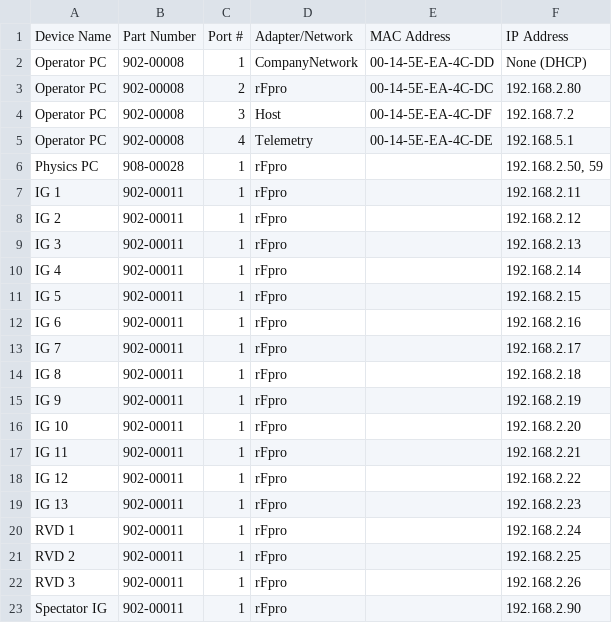
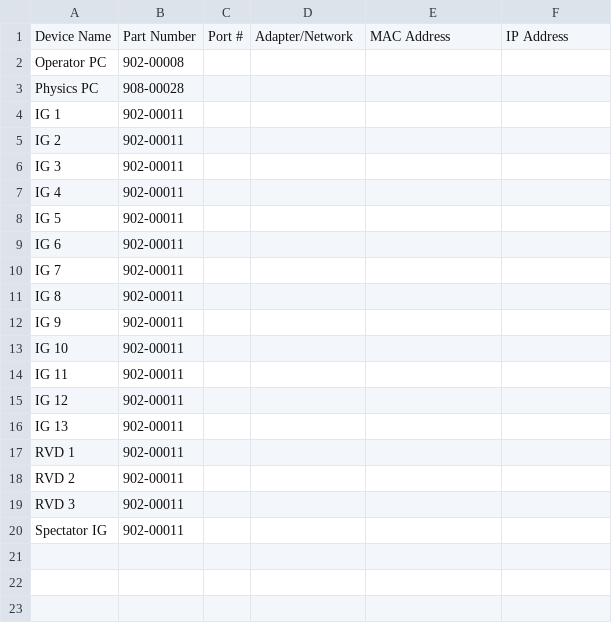
Before and after one commit to BenjiPestell/rack-diagram-demo, a CSV file: output/computer_info.csv, drawn as a sheet.

```diff
--- a/output/computer_info.csv
+++ b/output/computer_info.csv
@@ -1,23 +1,20 @@
 Device Name,Part Number,Port #,Adapter/Network,MAC Address,IP Address
-Operator PC,902-00008,1,CompanyNetwork,00-14-5E-EA-4C-DD,None (DHCP)
-Operator PC,902-00008,2,rFpro,00-14-5E-EA-4C-DC,192.168.2.80
-Operator PC,902-00008,3,Host,00-14-5E-EA-4C-DF,192.168.7.2
-Operator PC,902-00008,4,Telemetry,00-14-5E-EA-4C-DE,192.168.5.1
-Physics PC,908-00028,1,rFpro,,"192.168.2.50, 59"
-IG 1,902-00011,1,rFpro,,192.168.2.11
-IG 2,902-00011,1,rFpro,,192.168.2.12
-IG 3,902-00011,1,rFpro,,192.168.2.13
-IG 4,902-00011,1,rFpro,,192.168.2.14
-IG 5,902-00011,1,rFpro,,192.168.2.15
-IG 6,902-00011,1,rFpro,,192.168.2.16
-IG 7,902-00011,1,rFpro,,192.168.2.17
-IG 8,902-00011,1,rFpro,,192.168.2.18
-IG 9,902-00011,1,rFpro,,192.168.2.19
-IG 10,902-00011,1,rFpro,,192.168.2.20
-IG 11,902-00011,1,rFpro,,192.168.2.21
-IG 12,902-00011,1,rFpro,,192.168.2.22
-IG 13,902-00011,1,rFpro,,192.168.2.23
-RVD 1,902-00011,1,rFpro,,192.168.2.24
-RVD 2,902-00011,1,rFpro,,192.168.2.25
-RVD 3,902-00011,1,rFpro,,192.168.2.26
-Spectator IG,902-00011,1,rFpro,,192.168.2.90
+Operator PC,902-00008,,,,
+Physics PC,908-00028,,,,
+IG 1,902-00011,,,,
+IG 2,902-00011,,,,
+IG 3,902-00011,,,,
+IG 4,902-00011,,,,
+IG 5,902-00011,,,,
+IG 6,902-00011,,,,
+IG 7,902-00011,,,,
+IG 8,902-00011,,,,
+IG 9,902-00011,,,,
+IG 10,902-00011,,,,
+IG 11,902-00011,,,,
+IG 12,902-00011,,,,
+IG 13,902-00011,,,,
+RVD 1,902-00011,,,,
+RVD 2,902-00011,,,,
+RVD 3,902-00011,,,,
+Spectator IG,902-00011,,,,
```
Also changed, not shown: output/cable_lengths.csv, 8 other files.
